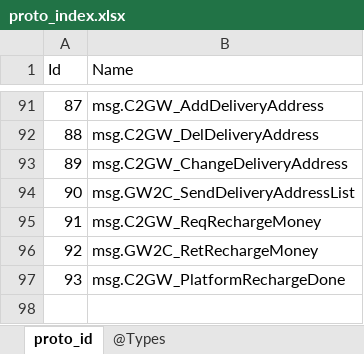
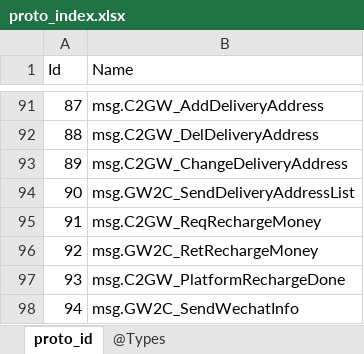
Before and after one commit to gaozhengshuang/turngame, an Excel workbook: docs/excel/proto_index.xlsx, sheet proto_id, drawn as a sheet; only a part is shown, gaps mark what is left out; values as stored, in another font and other column widths than the file's, no borders; the diff names each change by its address in the sheet, - before the commit and + after, or states it on an @@ line.

```diff
--- a/docs/excel/proto_index.xlsx (sheet proto_id)
+++ b/docs/excel/proto_index.xlsx (sheet proto_id)
+row 98: 94 | msg.GW2C_SendWechatInfo
```
Also changed, not shown: 5 other files.
